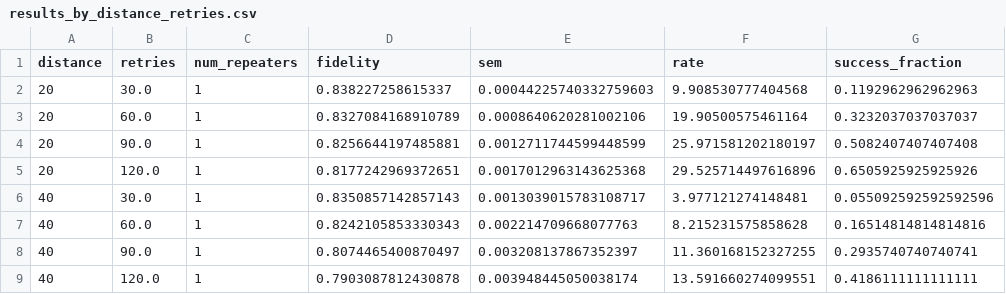
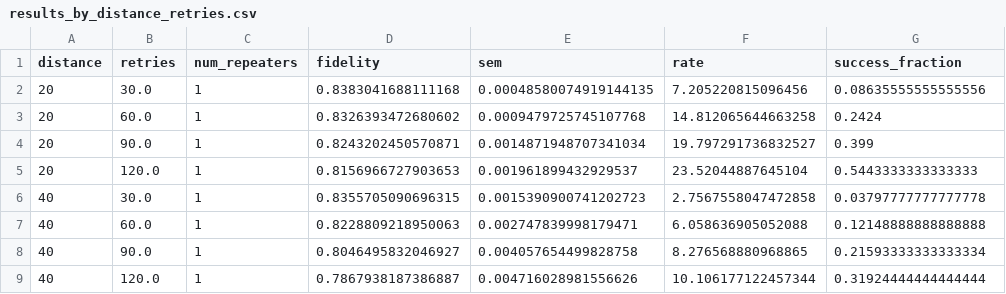
Before and after one commit to qlbnl/qnpack, a CSV file: qnpack/oneG/results/retries/results_by_distance_retries.csv, drawn as a sheet; only a part is shown; the diff covers the shown part only.

Commit message:
OneG final IOP results

```diff
--- a/qnpack/oneG/results/retries/results_by_distance_retries.csv
+++ b/qnpack/oneG/results/retries/results_by_distance_retries.csv
@@ -1,9 +1,9 @@
 distance,retries,num_repeaters,fidelity,sem,rate,success_fraction
-20,30.0,1,0.838227258615337,0.00044225740332759603,9.908530777404568,0.1192962962962963
-20,60.0,1,0.8327084168910789,0.0008640620281002106,19.90500575461164,0.3232037037037037
-20,90.0,1,0.8256644197485881,0.0012711744599448599,25.971581202180197,0.5082407407407408
-20,120.0,1,0.8177242969372651,0.0017012963143625368,29.525714497616896,0.6505925925925926
-40,30.0,1,0.8350857142857143,0.0013039015783108717,3.977121274148481,0.055092592592592596
-40,60.0,1,0.8242105853330343,0.002214709668077763,8.215231575858628,0.16514814814814816
-40,90.0,1,0.8074465400870497,0.003208137867352397,11.360168152327255,0.2935740740740741
-40,120.0,1,0.7903087812430878,0.003948445050038174,13.591660274099551,0.4186111111111111
+20,30.0,1,0.8383041688111168,0.00048580074919144135,7.205220815096456,0.08635555555555556
+20,60.0,1,0.8326393472680602,0.0009479725745107768,14.812065644663258,0.2424
+20,90.0,1,0.8243202450570871,0.0014871948707341034,19.797291736832527,0.399
+20,120.0,1,0.8156966727903653,0.001961899432929537,23.52044887645104,0.5443333333333333
+40,30.0,1,0.8355705090696315,0.0015390900741202723,2.7567558047472858,0.03797777777777778
+40,60.0,1,0.8228809218950063,0.002747839998179471,6.058636905052088,0.12148888888888888
+40,90.0,1,0.8046495832046927,0.004057654499828758,8.276568880968865,0.21593333333333334
+40,120.0,1,0.7867938187386887,0.004716028981556626,10.106177122457344,0.31924444444444444
```
Also changed, not shown: 4 added rows, 4 removed rows and 16 edited cells elsewhere in this file, 55 other files.
